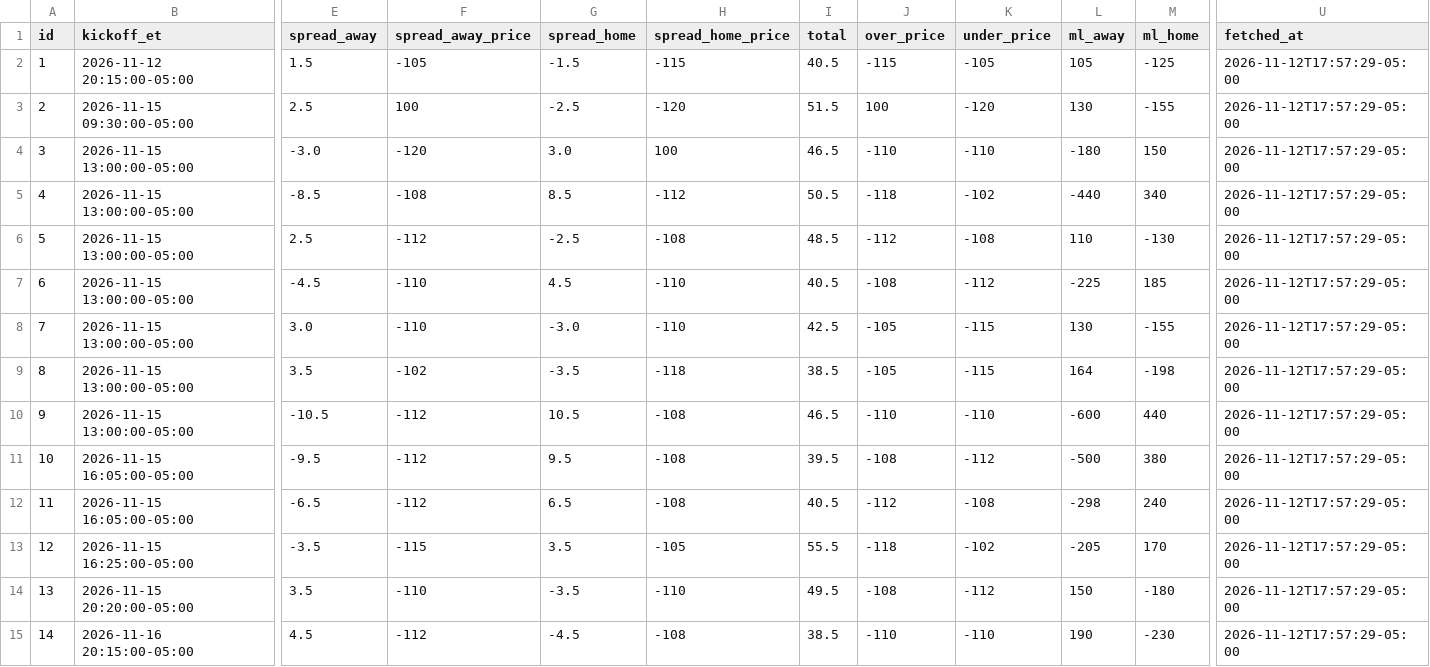
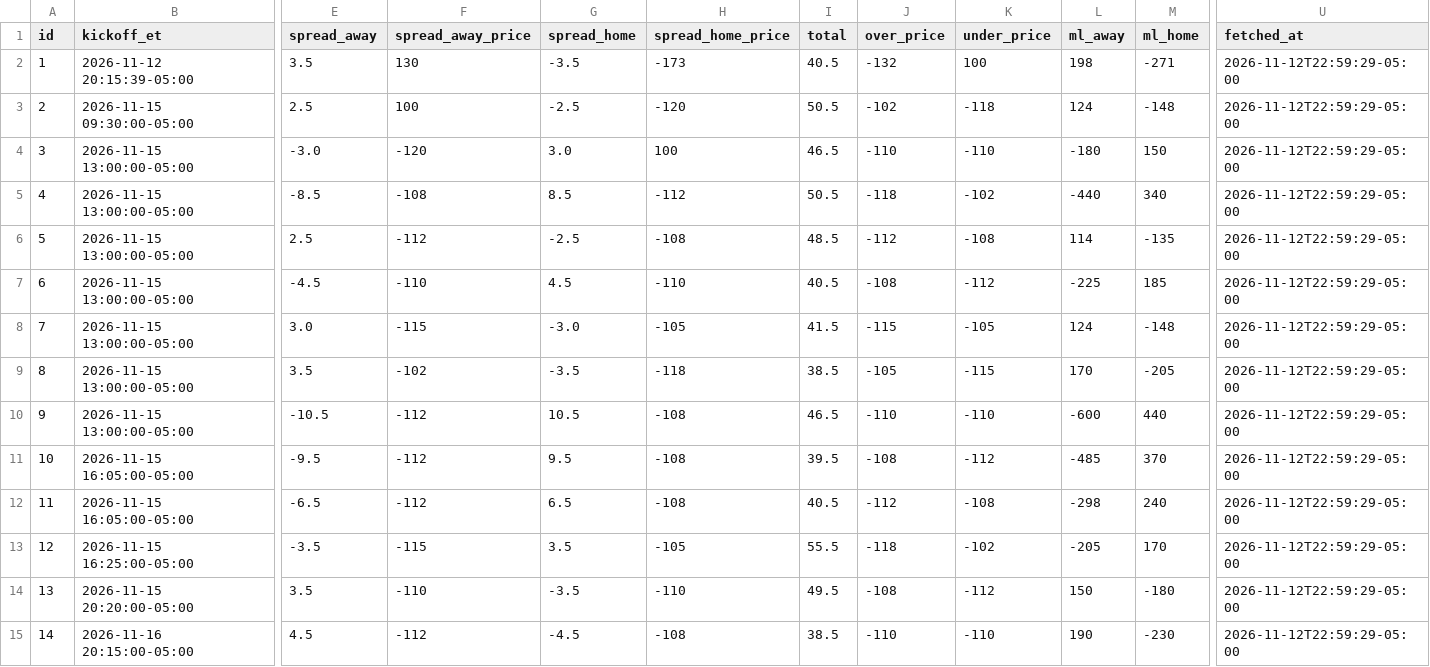
Before and after one commit to jolsufka/nfl_spread_league, a CSV file: lines/nfl_lines_week10.csv, drawn as a sheet; only a part is shown, gaps mark what is left out; the diff names each change by its address in the sheet, - before the commit and + after, or states it on an @@ line.

Commit message:
deploy: 948f3efd3856aac2b1ea36038a9bf8116230ad4e

```diff
--- a/lines/nfl_lines_week10.csv
+++ b/lines/nfl_lines_week10.csv
-B2 (kickoff_et): 2026-11-12 20:15:00-05:00
+B2 (kickoff_et): 2026-11-12 20:15:39-05:00
-E2 (spread_away): 1.5
+E2 (spread_away): 3.5
-F2 (spread_away_price): -105
+F2 (spread_away_price): 130
-G2 (spread_home): -1.5
+G2 (spread_home): -3.5
-H2 (spread_home_price): -115
+H2 (spread_home_price): -173
-J2 (over_price): -115
+J2 (over_price): -132
-K2 (under_price): -105
+K2 (under_price): 100
-L2 (ml_away): 105
+L2 (ml_away): 198
-M2 (ml_home): -125
+M2 (ml_home): -271
-U2:U15 (fetched_at): 2026-11-12T17:57:29-05:00
+U2:U15 (fetched_at): 2026-11-12T22:59:29-05:00
-I3 (total): 51.5
+I3 (total): 50.5
-J3 (over_price): 100
+J3 (over_price): -102
-K3 (under_price): -120
+K3 (under_price): -118
-L3 (ml_away): 130
+L3 (ml_away): 124
-M3 (ml_home): -155
+M3 (ml_home): -148
-L6 (ml_away): 110
+L6 (ml_away): 114
-M6 (ml_home): -130
+M6 (ml_home): -135
-F8 (spread_away_price): -110
+F8 (spread_away_price): -115
-H8 (spread_home_price): -110
+H8 (spread_home_price): -105
-I8 (total): 42.5
+I8 (total): 41.5
-J8 (over_price): -105
+J8 (over_price): -115
-K8 (under_price): -115
+K8 (under_price): -105
-L8 (ml_away): 130
+L8 (ml_away): 124
-M8 (ml_home): -155
+M8 (ml_home): -148
-L9 (ml_away): 164
+L9 (ml_away): 170
-M9 (ml_home): -198
+M9 (ml_home): -205
-L11 (ml_away): -500
+L11 (ml_away): -485
-M11 (ml_home): 380
+M11 (ml_home): 370
```
